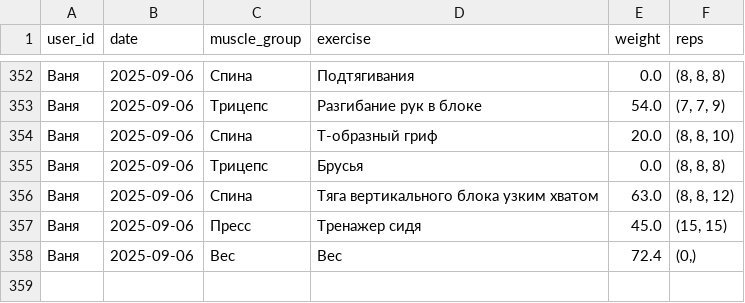
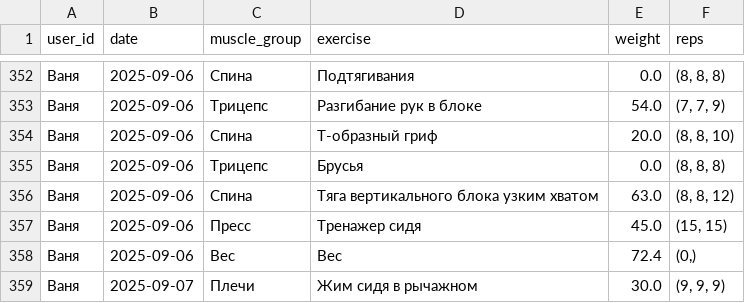
Before and after one commit to v0r0bi0v/gym-statistics, a CSV file: workouts.csv, drawn as a sheet; only a part is shown, gaps mark what is left out.

Commit message:
GYM AUTOCOMMIT 2025-09-07 11:56:23 UTC

```diff
--- a/workouts.csv
+++ b/workouts.csv
@@ -358 +358,2 @@ user_id;date;muscle_group;exercise;weight;reps
 Ваня;2025-09-06;Вес;Вес;72.4;(0,)
+Ваня;2025-09-07;Плечи;Жим сидя в рычажном;30.0;(9, 9, 9)
```
